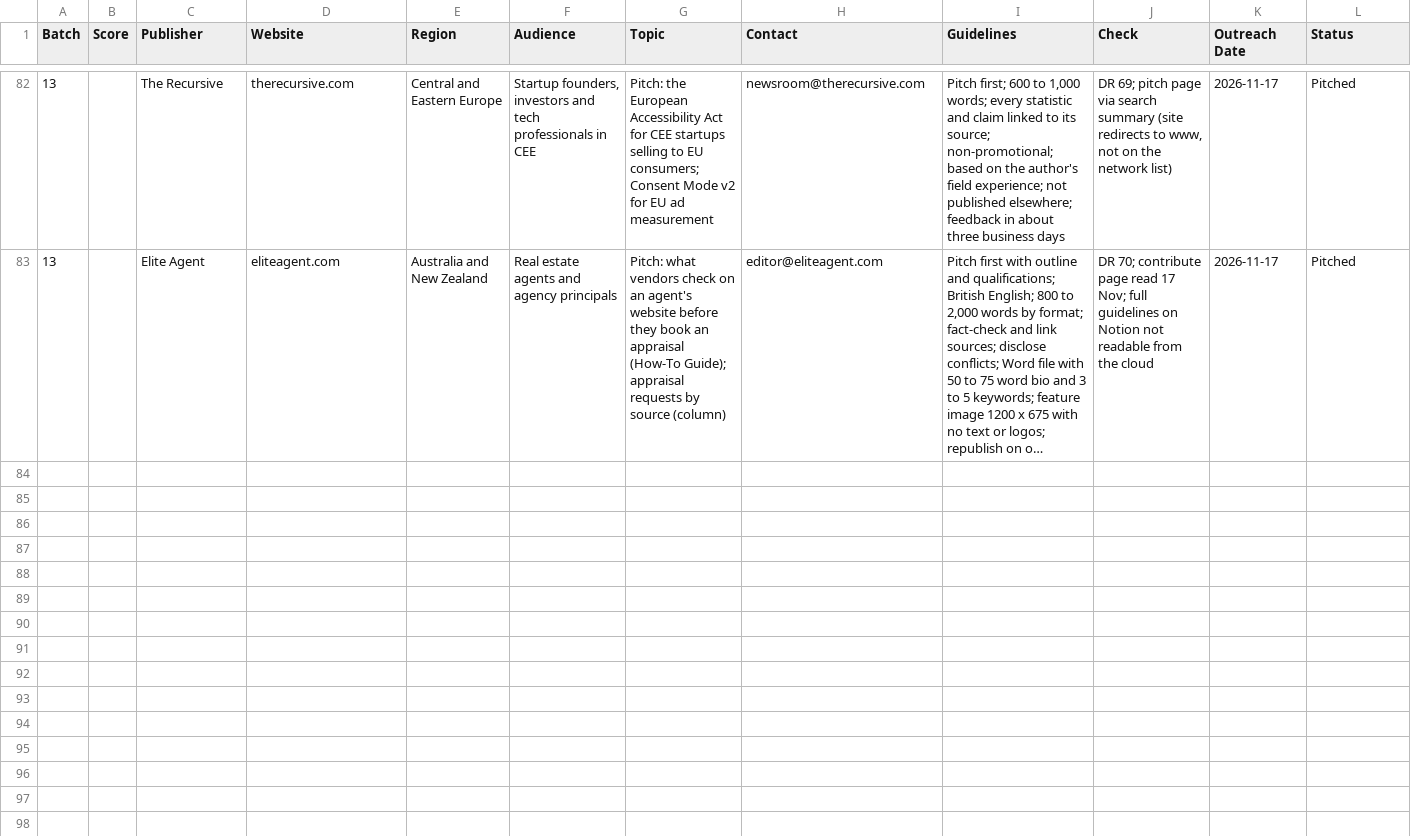
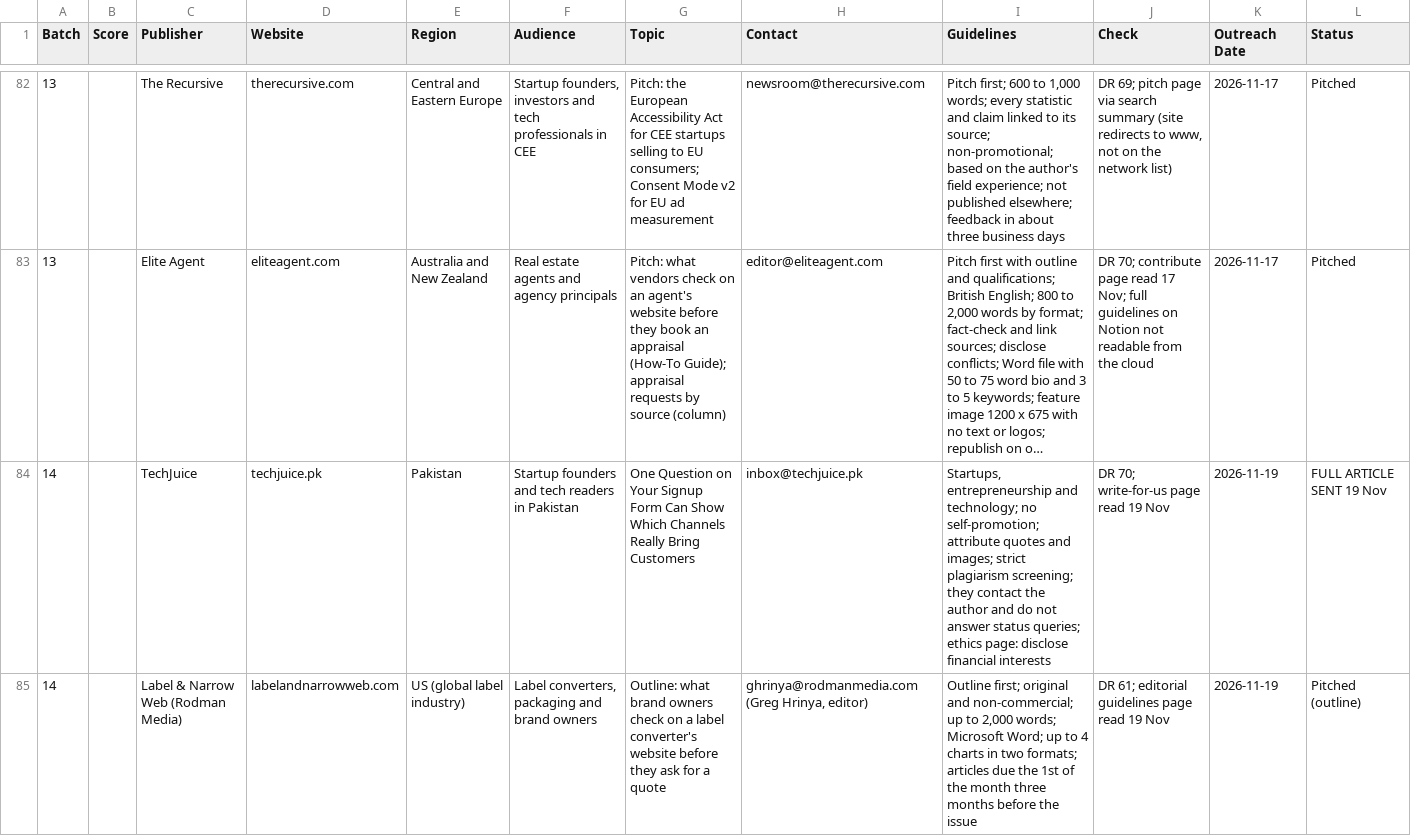
Before and after one commit to bvignesh94k/vturnu, a CSV file: storage/guest-posts/cloud-2026-11-14/tracker-rows.csv, drawn as a sheet; only a part is shown, gaps mark what is left out; long unchanged cells end in …; rows hold the shown columns only; the diff covers the shown part only; the diff names each change by its address in the sheet, - before the commit and + after, or states it on an @@ line.

```diff
--- a/storage/guest-posts/cloud-2026-11-14/tracker-rows.csv
+++ b/storage/guest-posts/cloud-2026-11-14/tracker-rows.csv
+row 84: 14 |  | TechJuice | techjuice.pk | Pakistan | Startup founders and tech readers in Pakistan | One Question on Your Signup Form Can Show Which Channels Really Bring Customers | inbox@techjuice.pk | Startups, entrepreneurship and technology; no self-promotion; attribute quotes and images; strict plagiarism screening; they contact the author and do not answer status queries; ethics page: disclose financial interests | DR 70; write-for-us page read 19 Nov | 2026-11-19 | FULL ARTICLE SENT 19 Nov
+row 85: 14 |  | Label & Narrow Web (Rodman Media) | labelandnarrowweb.com | US (global label industry) | Label converters, packaging and brand owners | Outline: what brand owners check on a label converter's website before they ask for a quote | ghrinya@rodmanmedia.com (Greg Hrinya, editor) | Outline first; original and non-commercial; up to 2,000 words; Microsoft Word; up to 4 charts in two formats; articles due the 1st of the month three months before the issue | DR 61; editorial guidelines page read 19 Nov | 2026-11-19 | Pitched (outline)
```
Also changed, not shown: 2 added rows elsewhere in this file, 6 other files.
